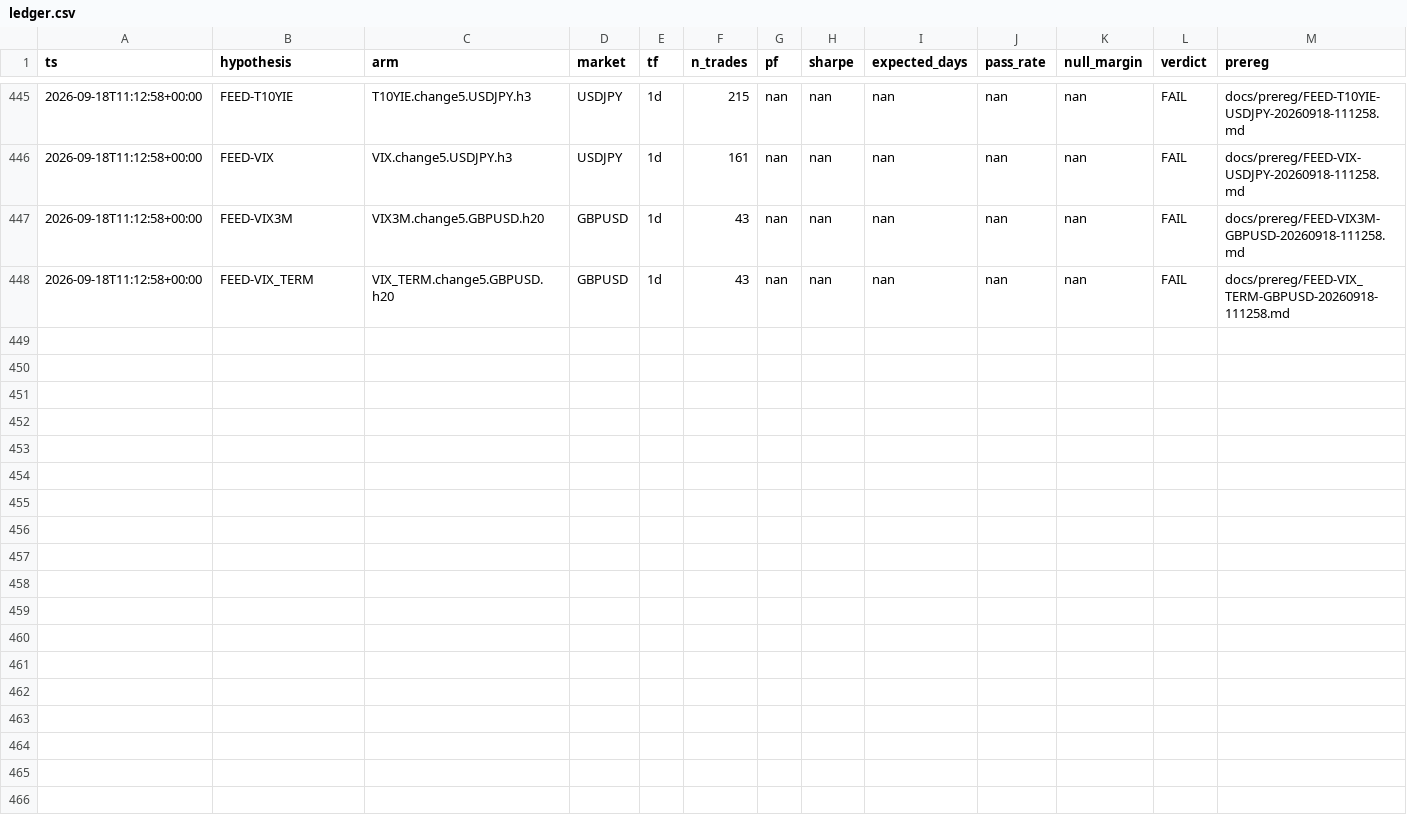
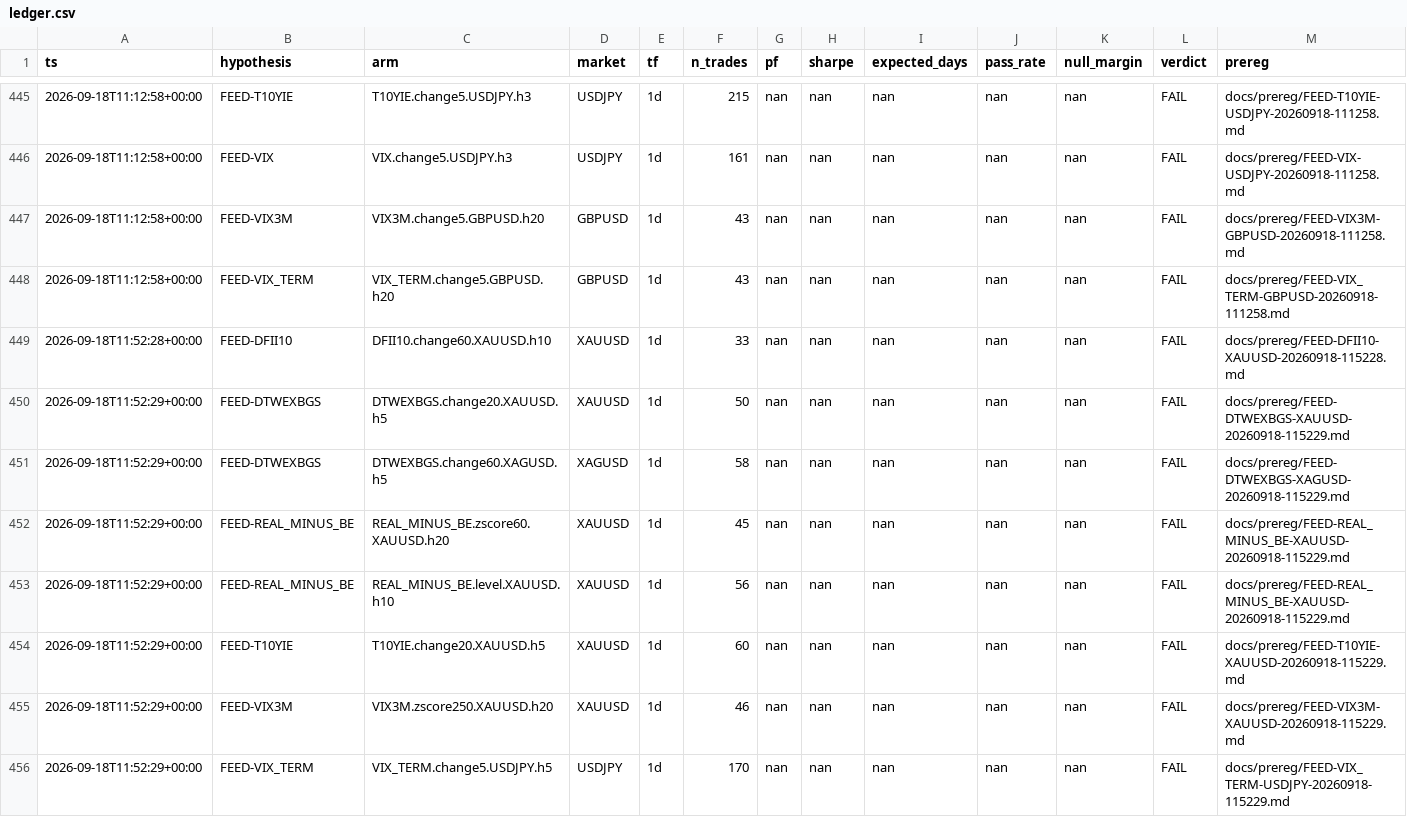
Before and after one commit to KristijonasSim/prop_lab, a CSV file: backtests/ledger.csv, drawn as a sheet; only a part is shown, gaps mark what is left out; rows hold the shown columns only; the diff names each change by its address in the sheet, - before the commit and + after, or states it on an @@ line.

```diff
--- a/backtests/ledger.csv
+++ b/backtests/ledger.csv
+row 449: 2026-09-18T11:52:28+00:00 | FEED-DFII10 | DFII10.change60.XAUUSD.h10 | XAUUSD | 1d | 33 | nan | nan | nan | nan | nan | FAIL | docs/prereg/FEED-DFII10-XAUUSD-20260918-115228.md
+row 450: 2026-09-18T11:52:29+00:00 | FEED-DTWEXBGS | DTWEXBGS.change20.XAUUSD.h5 | XAUUSD | 1d | 50 | nan | nan | nan | nan | nan | FAIL | docs/prereg/FEED-DTWEXBGS-XAUUSD-20260918-115229.md
+row 451: 2026-09-18T11:52:29+00:00 | FEED-DTWEXBGS | DTWEXBGS.change60.XAGUSD.h5 | XAGUSD | 1d | 58 | nan | nan | nan | nan | nan | FAIL | docs/prereg/FEED-DTWEXBGS-XAGUSD-20260918-115229.md
+row 452: 2026-09-18T11:52:29+00:00 | FEED-REAL_MINUS_BE | REAL_MINUS_BE.zscore60.XAUUSD.h20 | XAUUSD | 1d | 45 | nan | nan | nan | nan | nan | FAIL | docs/prereg/FEED-REAL_MINUS_BE-XAUUSD-20260918-115229.md
+row 453: 2026-09-18T11:52:29+00:00 | FEED-REAL_MINUS_BE | REAL_MINUS_BE.level.XAUUSD.h10 | XAUUSD | 1d | 56 | nan | nan | nan | nan | nan | FAIL | docs/prereg/FEED-REAL_MINUS_BE-XAUUSD-20260918-115229.md
+row 454: 2026-09-18T11:52:29+00:00 | FEED-T10YIE | T10YIE.change20.XAUUSD.h5 | XAUUSD | 1d | 60 | nan | nan | nan | nan | nan | FAIL | docs/prereg/FEED-T10YIE-XAUUSD-20260918-115229.md
+row 455: 2026-09-18T11:52:29+00:00 | FEED-VIX3M | VIX3M.zscore250.XAUUSD.h20 | XAUUSD | 1d | 46 | nan | nan | nan | nan | nan | FAIL | docs/prereg/FEED-VIX3M-XAUUSD-20260918-115229.md
+row 456: 2026-09-18T11:52:29+00:00 | FEED-VIX_TERM | VIX_TERM.change5.USDJPY.h5 | USDJPY | 1d | 170 | nan | nan | nan | nan | nan | FAIL | docs/prereg/FEED-VIX_TERM-USDJPY-20260918-115229.md
```
Also changed, not shown: 22 other files.
